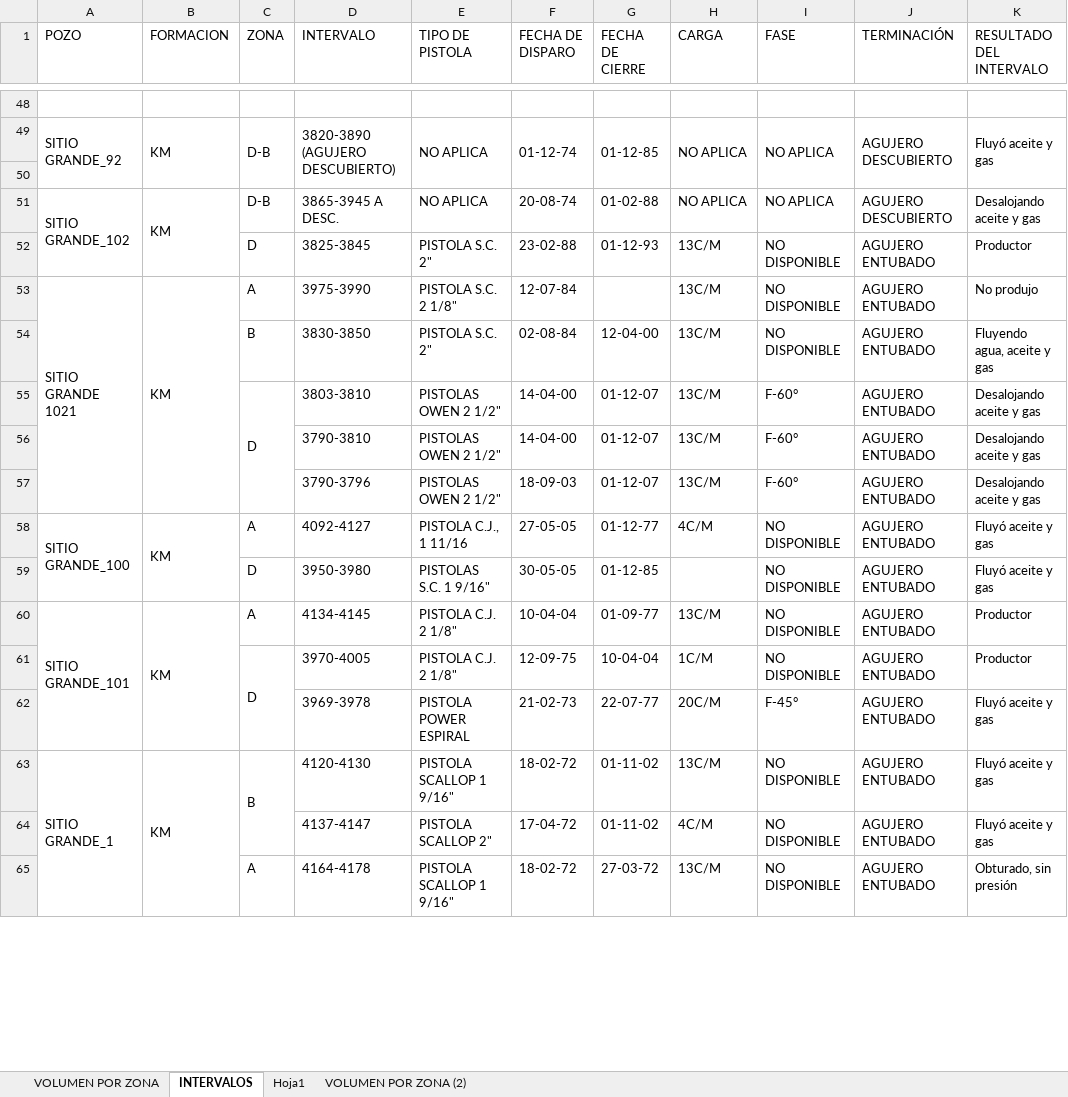
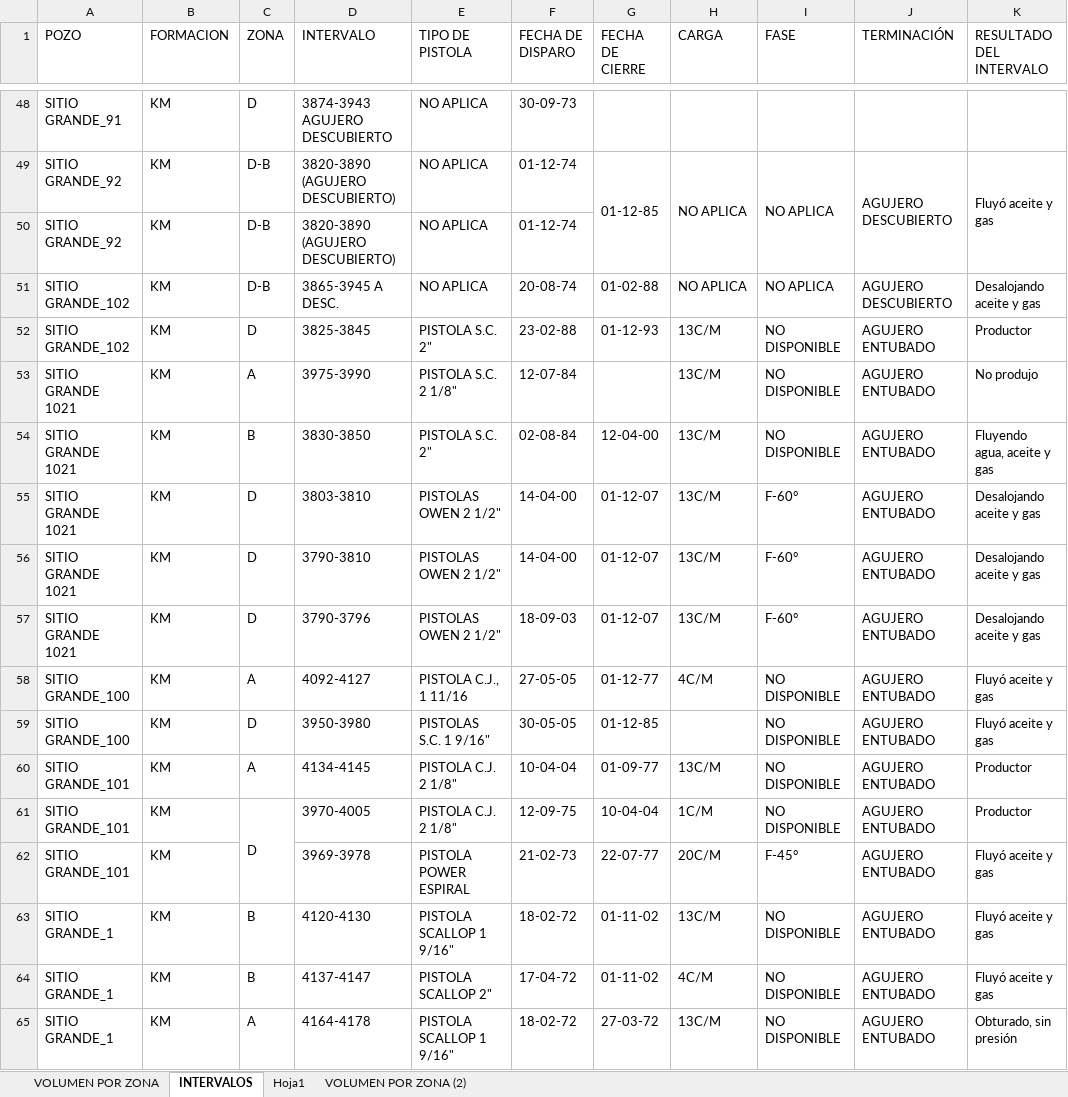
Before and after one commit to IPS-DataManager/IPS-Dashboard, an Excel workbook: Data/Zones.xlsx, sheet INTERVALOS, drawn as a sheet; only a part is shown, gaps mark what is left out; values as stored, in another font and other column widths than the file's, no cell formats; removed rows and columns are numbered as before the commit, all else as after; the diff covers the shown part only; the diff names each change by its address in the sheet, - before the commit and + after, or states it on an @@ line.

```diff
--- a/Data/Zones.xlsx (sheet INTERVALOS)
+++ b/Data/Zones.xlsx (sheet INTERVALOS)
-row 48: (empty)
+row 48: SITIO GRANDE_91 | KM | D | 3874-3943 AGUJERO DESCUBIERTO | NO APLICA | 30-09-73
-A49:A50 merged
-B49:B50 merged
-C49:C50 merged
-D49:D50 merged
-E49:E50 merged
-F49:F50 merged
-row 50: (empty)
+row 50: SITIO GRANDE_92 | KM | D-B | 3820-3890 (AGUJERO DESCUBIERTO) | NO APLICA | 01-12-74
-A51:A52 merged
-B51:B52 merged
-A52 (POZO): (empty)
+A52 (POZO): SITIO GRANDE_102
-B52 (FORMACION): (empty)
+B52 (FORMACION): KM
-A53:A57 merged
-B53:B57 merged
-A54:A57 (POZO): (empty)
+A54:A57 (POZO): SITIO GRANDE 1021
-B54:B57 (FORMACION): (empty)
+B54:B57 (FORMACION): KM
-C55:C57 merged
-C56:C57 (ZONA): (empty)
+C56:C57 (ZONA): D
-A58:A59 merged
-B58:B59 merged
-A59 (POZO): (empty)
+A59 (POZO): SITIO GRANDE_100
-B59 (FORMACION): (empty)
+B59 (FORMACION): KM
-A60:A62 merged
-B60:B62 merged
-A61:A62 (POZO): (empty)
+A61:A62 (POZO): SITIO GRANDE_101
-B61:B62 (FORMACION): (empty)
+B61:B62 (FORMACION): KM
-A63:A65 merged
-B63:B65 merged
-C63:C64 merged
-A64:A65 (POZO): (empty)
+A64:A65 (POZO): SITIO GRANDE_1
-B64:B65 (FORMACION): (empty)
+B64:B65 (FORMACION): KM
-C64 (ZONA): (empty)
+C64 (ZONA): B
```
Also changed, not shown: 1 added row, 1 removed row, 122 edited cells and merged cells elsewhere in this sheet, cell formats.
